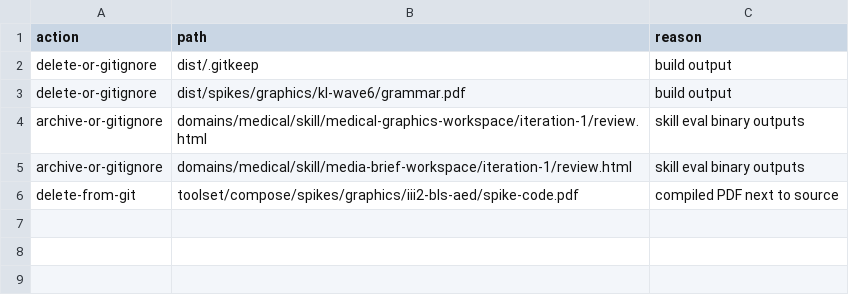
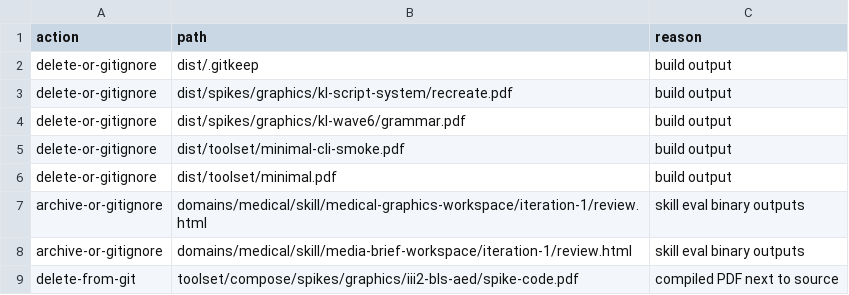
Before and after one commit to ArneBroedel/Book-Layouting-Typst, a TSV file: devtracks/workspace-inventory/noise-candidates.tsv, drawn as a sheet.

```diff
--- a/devtracks/workspace-inventory/noise-candidates.tsv
+++ b/devtracks/workspace-inventory/noise-candidates.tsv
@@ -2,3 +2,6 @@ action	path	reason
 delete-or-gitignore	dist/.gitkeep	build output
+delete-or-gitignore	dist/spikes/graphics/kl-script-system/recreate.pdf	build output
 delete-or-gitignore	dist/spikes/graphics/kl-wave6/grammar.pdf	build output
+delete-or-gitignore	dist/toolset/minimal-cli-smoke.pdf	build output
+delete-or-gitignore	dist/toolset/minimal.pdf	build output
 archive-or-gitignore	domains/medical/skill/medical-graphics-workspace/iteration-1/review.html	skill eval binary outputs
```
Also changed, not shown: devtracks/workspace-inventory/bucket-summary.tsv, devtracks/workspace-inventory/file-index.tsv, 9 other files.
